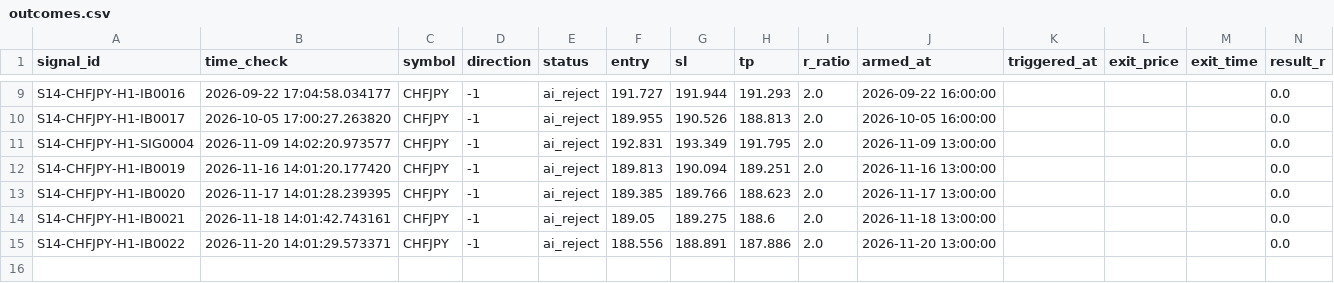
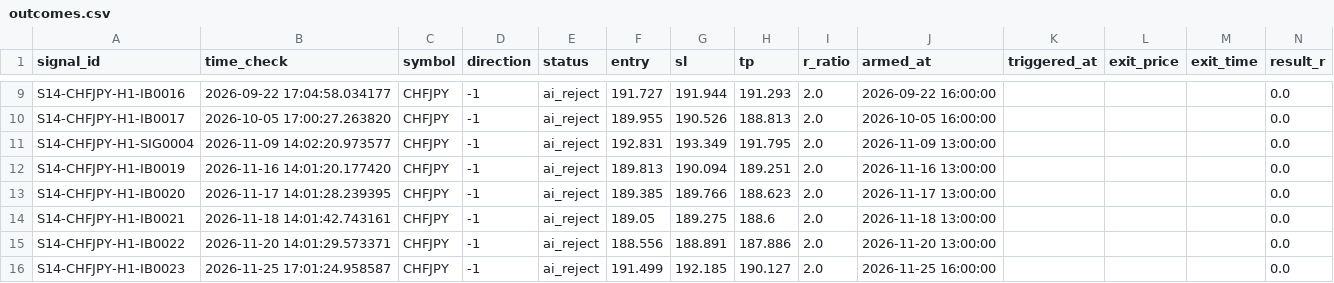
Before and after one commit to alexandrutarnicer-ai/trading-bot, a CSV file: data/live_signals/session14/outcomes.csv, drawn as a sheet; only a part is shown, gaps mark what is left out; rows hold the shown columns only; the diff names each change by its address in the sheet, - before the commit and + after, or states it on an @@ line.

Commit message:
data sync (ANY 2026-11-25 17:55)

```diff
--- a/data/live_signals/session14/outcomes.csv
+++ b/data/live_signals/session14/outcomes.csv
+row 16: S14-CHFJPY-H1-IB0023 | 2026-11-25 17:01:24.958587 | CHFJPY | -1 | ai_reject | 191.499 | 192.185 | 190.127 | 2.0 | 2026-11-25 16:00:00 |  |  |  | 0.0
```
Also changed, not shown: data/live_signals/session14/signals.csv, 3 other files.
